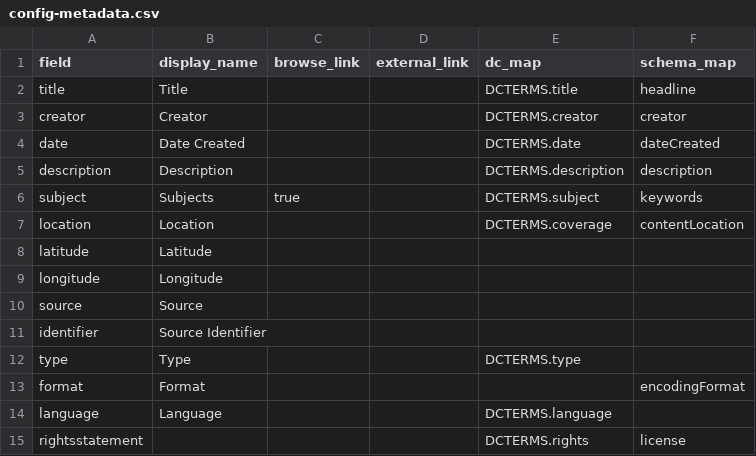
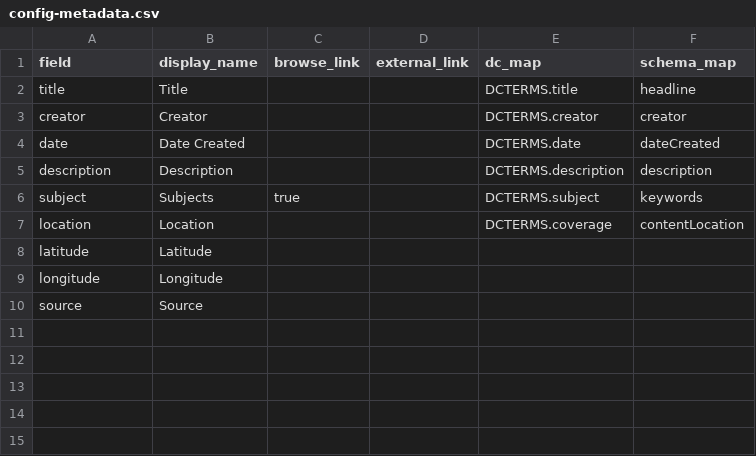
Before and after one commit to lindseyseatter/pwp-essay-dhsi2026, a CSV file: _data/config-metadata.csv, drawn as a sheet; the diff names each change by its address in the sheet, - before the commit and + after, or states it on an @@ line.

```diff
--- a/_data/config-metadata.csv
+++ b/_data/config-metadata.csv
-row 11: identifier | Source Identifier
-row 12: type | Type |  |  | DCTERMS.type
-row 13: format | Format |  |  |  | encodingFormat
-row 14: language | Language |  |  | DCTERMS.language
-row 15: rightsstatement |  |  |  | DCTERMS.rights | license
```
Also changed, not shown: 1 other file.
